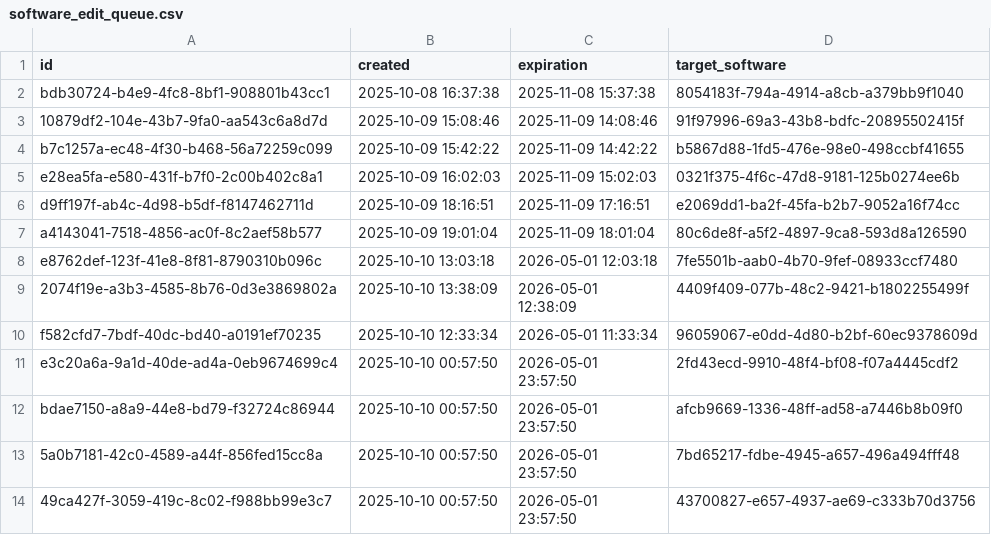
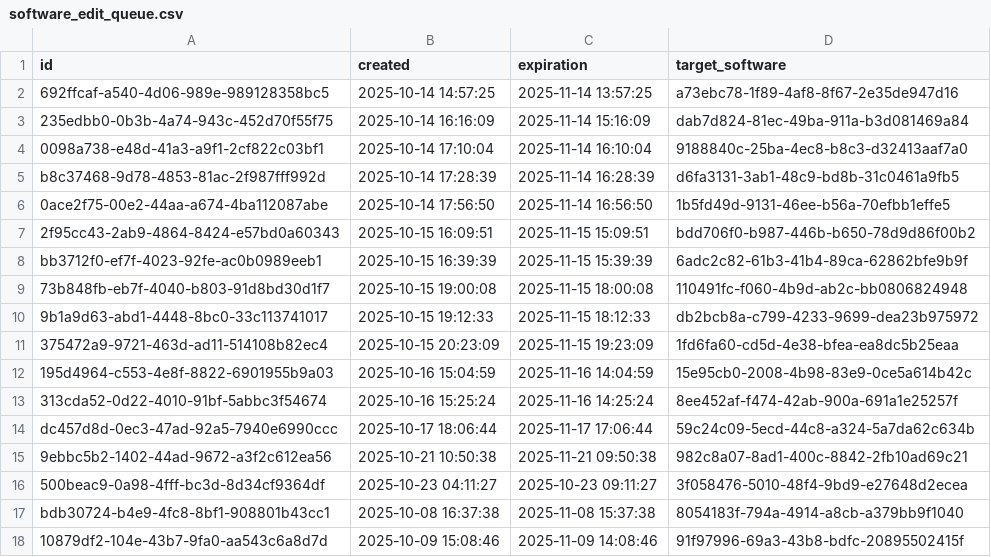
Before and after one commit to Heliophysics-Software-Search-Interface/hssi-website, a CSV file: django/website/config/db/software_edit_queue.csv, drawn as a sheet; only a part is shown; the shorter side is filled out with more unchanged rows; the diff names each change by its address in the sheet, - before the commit and + after, or states it on an @@ line.

```diff
--- a/django/website/config/db/software_edit_queue.csv
+++ b/django/website/config/db/software_edit_queue.csv
+row 2: 692ffcaf-a540-4d06-989e-989128358bc5 | 2025-10-14 14:57:25 | 2025-11-14 13:57:25 | a73ebc78-1f89-4af8-8f67-2e35de947d16
+row 3: 235edbb0-0b3b-4a74-943c-452d70f55f75 | 2025-10-14 16:16:09 | 2025-11-14 15:16:09 | dab7d824-81ec-49ba-911a-b3d081469a84
+row 4: 0098a738-e48d-41a3-a9f1-2cf822c03bf1 | 2025-10-14 17:10:04 | 2025-11-14 16:10:04 | 9188840c-25ba-4ec8-b8c3-d32413aaf7a0
+row 5: b8c37468-9d78-4853-81ac-2f987fff992d | 2025-10-14 17:28:39 | 2025-11-14 16:28:39 | d6fa3131-3ab1-48c9-bd8b-31c0461a9fb5
+row 6: 0ace2f75-00e2-44aa-a674-4ba112087abe | 2025-10-14 17:56:50 | 2025-11-14 16:56:50 | 1b5fd49d-9131-46ee-b56a-70efbb1effe5
+row 7: 2f95cc43-2ab9-4864-8424-e57bd0a60343 | 2025-10-15 16:09:51 | 2025-11-15 15:09:51 | bdd706f0-b987-446b-b650-78d9d86f00b2
+row 8: bb3712f0-ef7f-4023-92fe-ac0b0989eeb1 | 2025-10-15 16:39:39 | 2025-11-15 15:39:39 | 6adc2c82-61b3-41b4-89ca-62862bfe9b9f
+row 9: 73b848fb-eb7f-4040-b803-91d8bd30d1f7 | 2025-10-15 19:00:08 | 2025-11-15 18:00:08 | 110491fc-f060-4b9d-ab2c-bb0806824948
+row 10: 9b1a9d63-abd1-4448-8bc0-33c113741017 | 2025-10-15 19:12:33 | 2025-11-15 18:12:33 | db2bcb8a-c799-4233-9699-dea23b975972
+row 11: 375472a9-9721-463d-ad11-514108b82ec4 | 2025-10-15 20:23:09 | 2025-11-15 19:23:09 | 1fd6fa60-cd5d-4e38-bfea-ea8dc5b25eaa
+row 12: 195d4964-c553-4e8f-8822-6901955b9a03 | 2025-10-16 15:04:59 | 2025-11-16 14:04:59 | 15e95cb0-2008-4b98-83e9-0ce5a614b42c
+row 13: 313cda52-0d22-4010-91bf-5abbc3f54674 | 2025-10-16 15:25:24 | 2025-11-16 14:25:24 | 8ee452af-f474-42ab-900a-691a1e25257f
+row 14: dc457d8d-0ec3-47ad-92a5-7940e6990ccc | 2025-10-17 18:06:44 | 2025-11-17 17:06:44 | 59c24c09-5ecd-44c8-a324-5a7da62c634b
+row 15: 9ebbc5b2-1402-44ad-9672-a3f2c612ea56 | 2025-10-21 10:50:38 | 2025-11-21 09:50:38 | 982c8a07-8ad1-400c-8842-2fb10ad69c21
+row 16: 500beac9-0a98-4fff-bc3d-8d34cf9364df | 2025-10-23 04:11:27 | 2025-10-23 09:11:27 | 3f058476-5010-48f4-9bd9-e27648d2ecea
```
Also changed, not shown: django/website/config/db/instrument_observatory.csv, django/website/config/db/keyword.csv, 11 other files.
